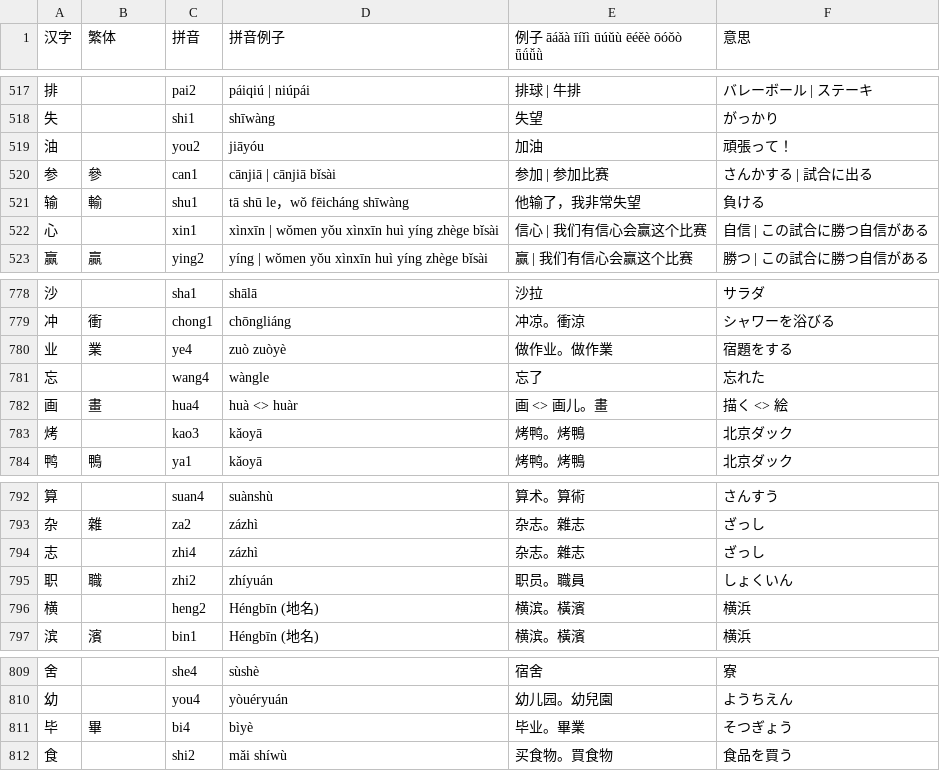
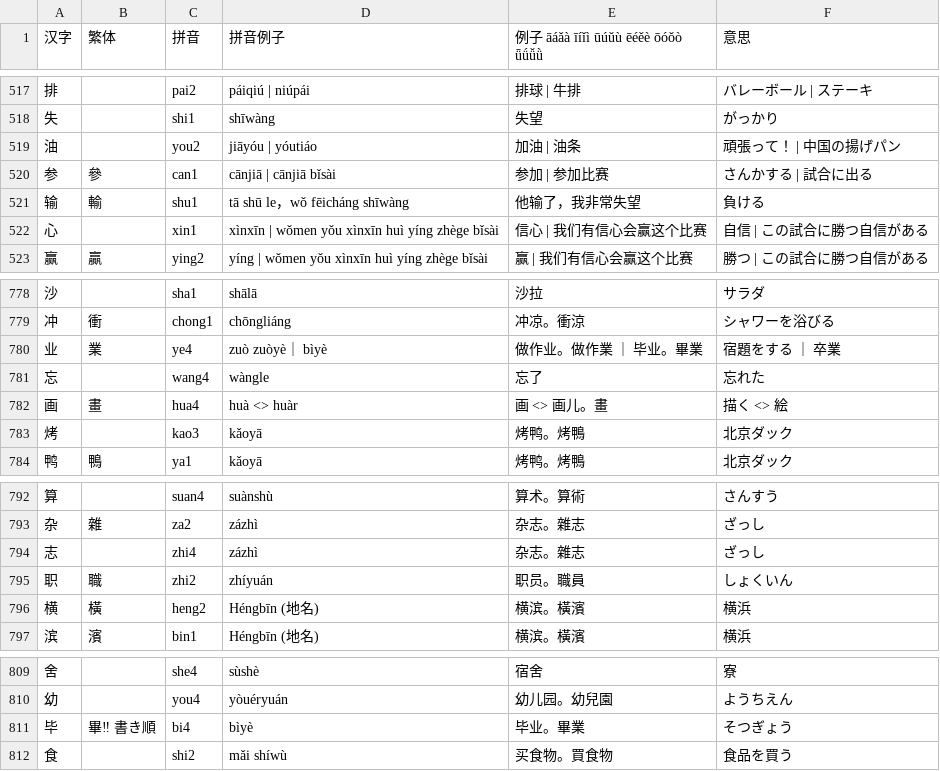
Before and after one commit to jdwebdev/NZH, a TSV file: tsv/NZH - 汉字.tsv, drawn as a sheet; only a part is shown, gaps mark what is left out; the diff names each change by its address in the sheet, - before the commit and + after, or states it on an @@ line.

Commit message:
MAJ

```diff
--- a/tsv/NZH - 汉字.tsv
+++ b/tsv/NZH - 汉字.tsv
-D519 (拼音例子): jiāyóu
+D519 (拼音例子): jiāyóu | yóutiáo
-E519 (例子 āáǎà īíǐì ūúǔù ēéěè ōóǒò ǖǘǚǜ): 加油
+E519 (例子 āáǎà īíǐì ūúǔù ēéěè ōóǒò ǖǘǚǜ): 加油 | 油条
-F519 (意思): 頑張って！
+F519 (意思): 頑張って！ | 中国の揚げパン
-D780 (拼音例子): zuò zuòyè
+D780 (拼音例子): zuò zuòyè｜ bìyè
-E780 (例子 āáǎà īíǐì ūúǔù ēéěè ōóǒò ǖǘǚǜ): 做作业。做作業
+E780 (例子 āáǎà īíǐì ūúǔù ēéěè ōóǒò ǖǘǚǜ): 做作业。做作業 ｜ 毕业。畢業
-F780 (意思): 宿題をする
+F780 (意思): 宿題をする ｜ 卒業
-B796 (繁体): (empty)
+B796 (繁体): 橫
-B811 (繁体): 畢
+B811 (繁体): 畢‼ 書き順
```
